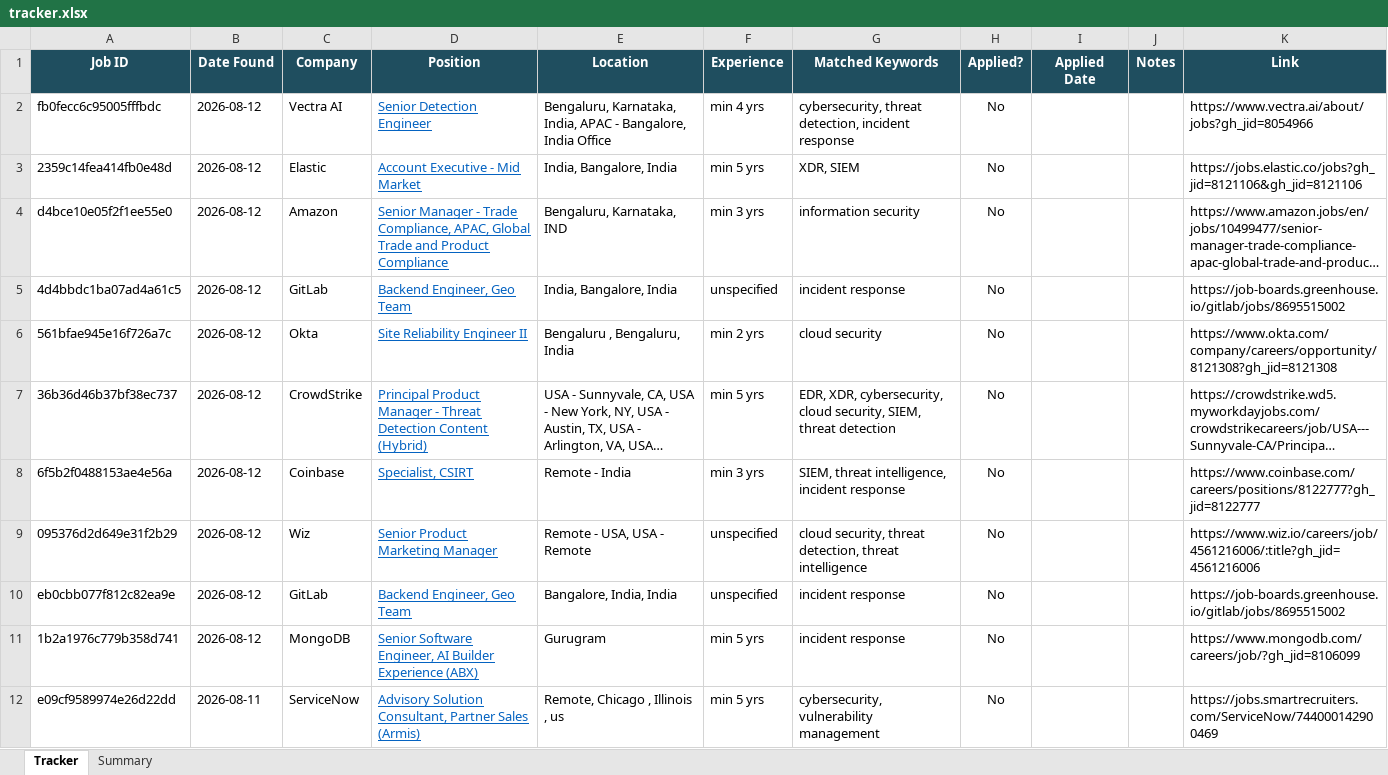
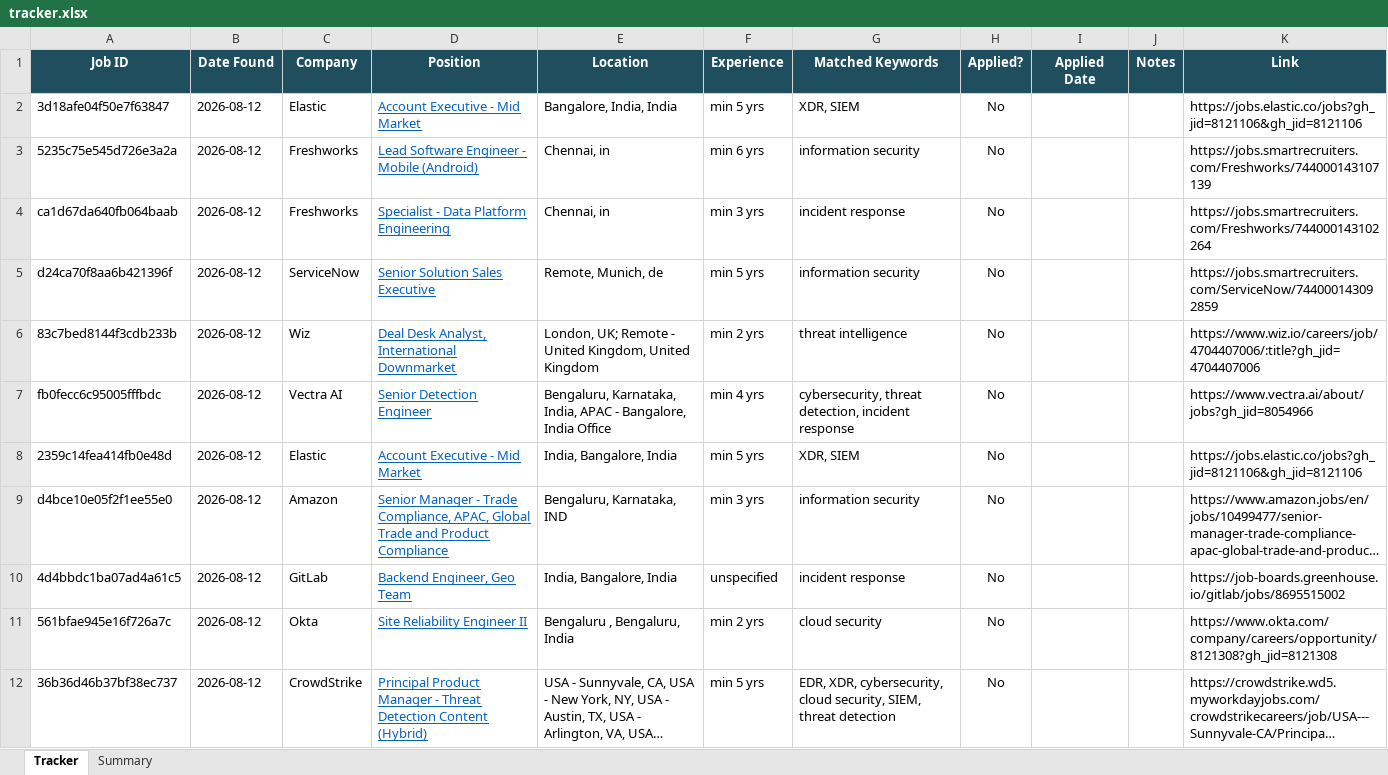
Before and after one commit to rajattiwari-stack/job-sentinel, an Excel workbook: tracker.xlsx, sheet Tracker, drawn as a sheet; only a part is shown; the shorter side is filled out with more unchanged rows; long unchanged cells end in …; values as stored, in another font and other column widths than the file's, no borders; conditional formats not drawn; the diff names each change by its address in the sheet, - before the commit and + after, or states it on an @@ line.

```diff
--- a/tracker.xlsx (sheet Tracker)
+++ b/tracker.xlsx (sheet Tracker)
+row 2: 3d18afe04f50e7f63847 | 2026-08-12 | Elastic | Account Executive - Mid Market | Bangalore, India, India | min 5 yrs | XDR, SIEM | No |  |  | https://jobs.elastic.co/jobs?gh_jid=8121106&gh_jid=8121106
+row 3: 5235c75e545d726e3a2a | 2026-08-12 | Freshworks | Lead Software Engineer - Mobile (Android) | Chennai, in | min 6 yrs | information security | No |  |  | https://jobs.smartrecruiters.com/Freshworks/744000143107139
+row 4: ca1d67da640fb064baab | 2026-08-12 | Freshworks | Specialist - Data Platform Engineering | Chennai, in | min 3 yrs | incident response | No |  |  | https://jobs.smartrecruiters.com/Freshworks/744000143102264
+row 5: d24ca70f8aa6b421396f | 2026-08-12 | ServiceNow | Senior Solution Sales Executive | Remote, Munich, de | min 5 yrs | information security | No |  |  | https://jobs.smartrecruiters.com/ServiceNow/744000143092859
+row 6: 83c7bed8144f3cdb233b | 2026-08-12 | Wiz | Deal Desk Analyst, International Downmarket | London, UK; Remote - United Kingdom, United Kingdom | min 2 yrs | threat intelligence | No |  |  | https://www.wiz.io/careers/job/4704407006/:title?gh_jid=4704407006
```
Also changed, not shown: 1 other file.
